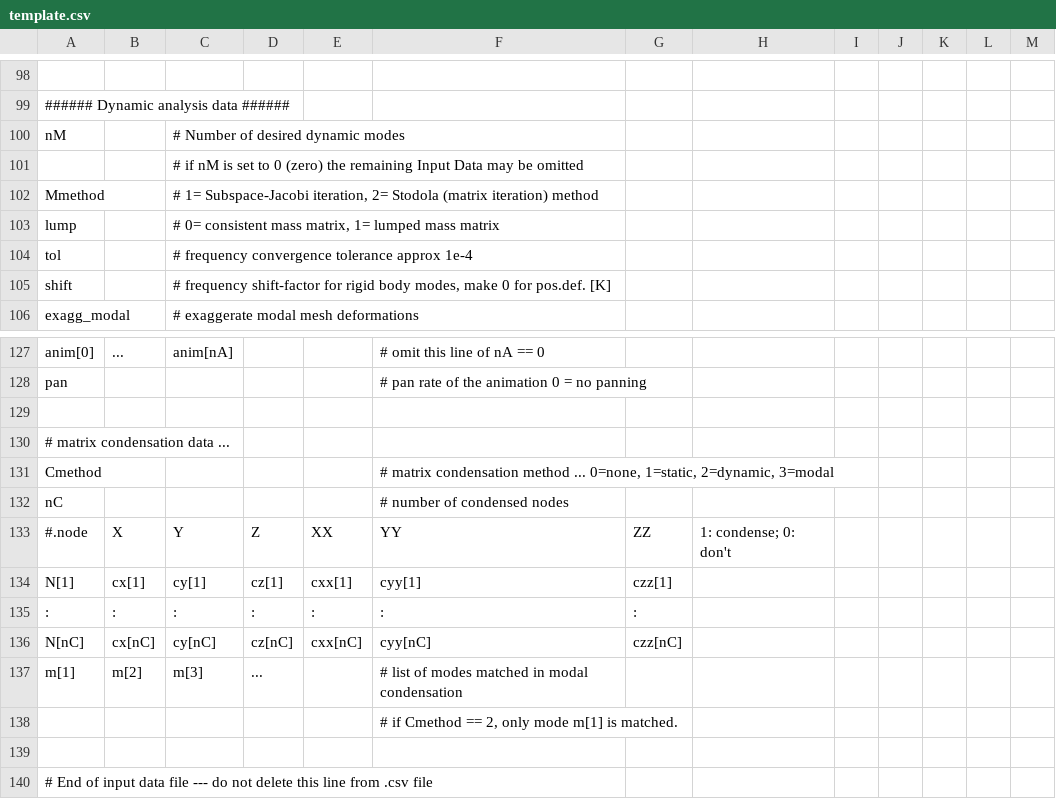
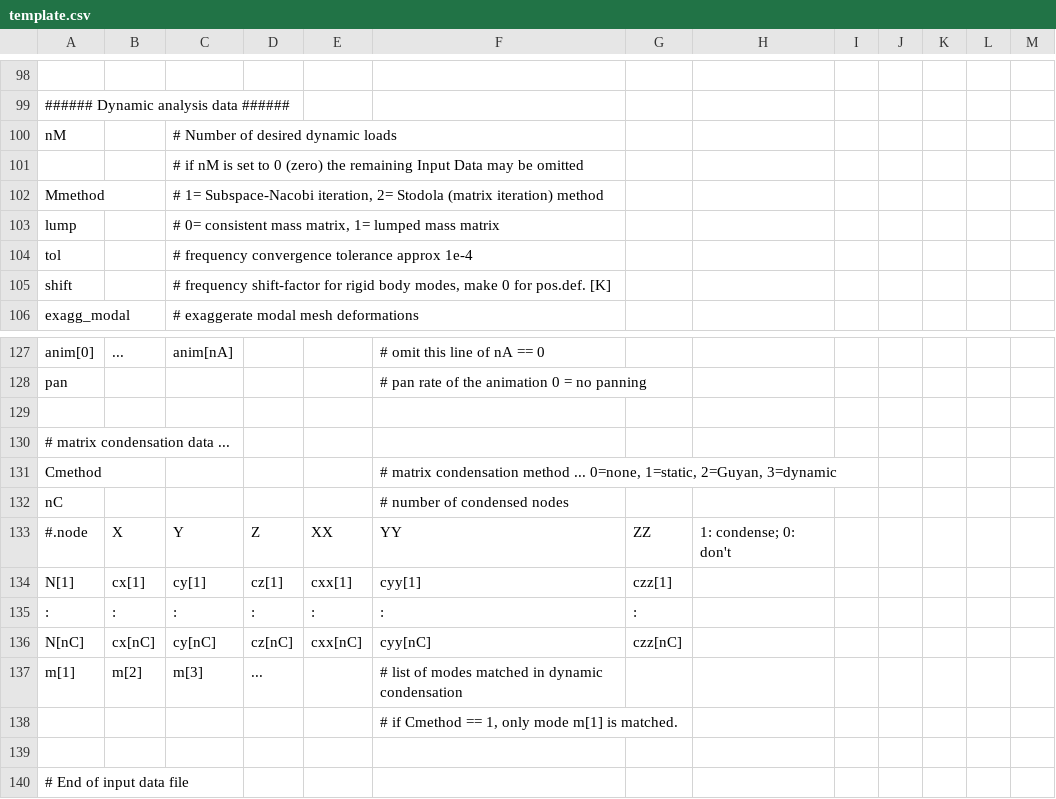
Before and after one commit to Konstantin8105/History_frame3DD, a CSV file: doc/template.csv, drawn as a sheet; only a part is shown, gaps mark what is left out; the diff names each change by its address in the sheet, - before the commit and + after, or states it on an @@ line.

```diff
--- a/doc/template.csv
+++ b/doc/template.csv
-C100: # Number of desired dynamic modes
+C100: # Number of desired dynamic loads
-C102: # 1= Subspace-Jacobi iteration, 2=…
+C102: # 1= Subspace-Nacobi iteration, 2=…
-F131: …0=none, 1=static, 2=dynamic, 3=modal
+F131: …0=none, 1=static, 2=Guyan, 3=dynamic
-F137: …matched in modal condensation
+F137: …matched in dynamic condensation
-F138: # if Cmethod == 2, only mode m[1] is matched.
+F138: # if Cmethod == 1, only mode m[1] is matched.
-A140: …data file --- do not delete this line from .csv file
+A140: …data file
```
Also changed, not shown: examples/exB_out.CSV, 18 other files.
